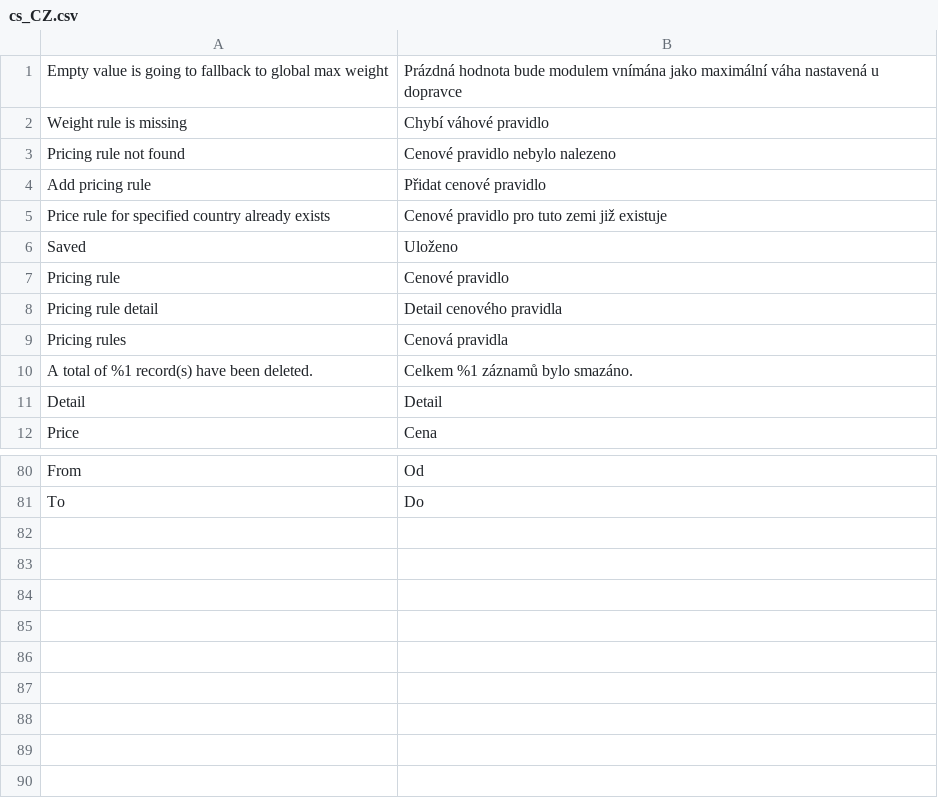
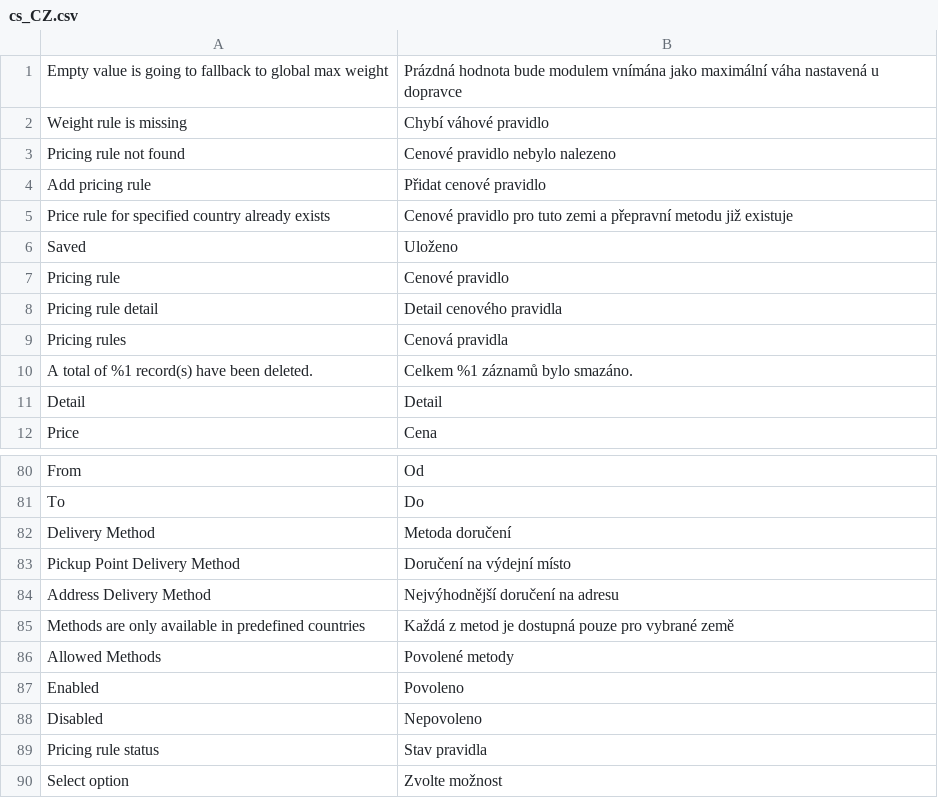
Before and after one commit to Zasilkovna/WooCommerce, a CSV file: Packetery/Checkout/i18n/cs_CZ.csv, drawn as a sheet; only a part is shown, gaps mark what is left out.

Commit message:
PES-121: address delivery (#8)
PES-121: address delivery

```diff
--- a/Packetery/Checkout/i18n/cs_CZ.csv
+++ b/Packetery/Checkout/i18n/cs_CZ.csv
@@ -4,3 +4,3 @@
 "Add pricing rule","Přidat cenové pravidlo"
-"Price rule for specified country already exists","Cenové pravidlo pro tuto zemi již existuje"
+"Price rule for specified country already exists","Cenové pravidlo pro tuto zemi a přepravní metodu již existuje"
 "Saved","Uloženo"
@@ -81 +81,10 @@
 "To","Do"
+"Delivery Method","Metoda doručení"
+"Pickup Point Delivery Method","Doručení na výdejní místo"
+"Address Delivery Method","Nejvýhodnější doručení na adresu"
+"Methods are only available in predefined countries","Každá z metod je dostupná pouze pro vybrané země"
+"Allowed Methods","Povolené metody"
+"Enabled","Povoleno"
+"Disabled","Nepovoleno"
+"Pricing rule status","Stav pravidla"
+"Select option","Zvolte možnost"
```
Also changed, not shown: Packetery/Checkout/i18n/en_GB.csv, 37 other files.
